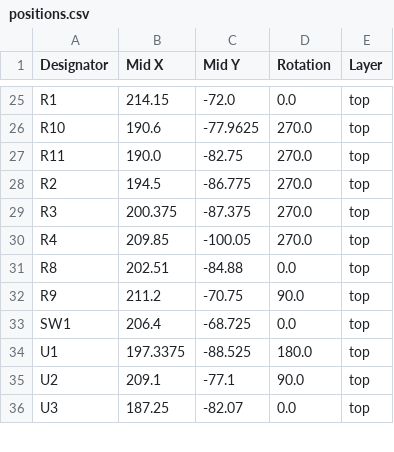
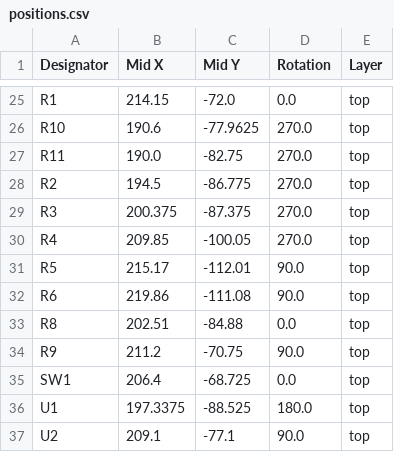
Before and after one commit to grimsteel/pixel-clock, a CSV file: production/positions.csv, drawn as a sheet; only a part is shown, gaps mark what is left out; the shorter side is filled out with more unchanged rows.

```diff
--- a/production/positions.csv
+++ b/production/positions.csv
@@ -30,2 +30,4 @@ R3,200.375,-87.375,270.0,top
 R4,209.85,-100.05,270.0,top
+R5,215.17,-112.01,90.0,top
+R6,219.86,-111.08,90.0,top
 R8,202.51,-84.88,0.0,top
```
Also changed, not shown: production/bom.csv, production/designators.csv, 4 other files.
